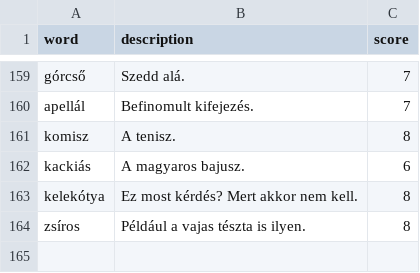
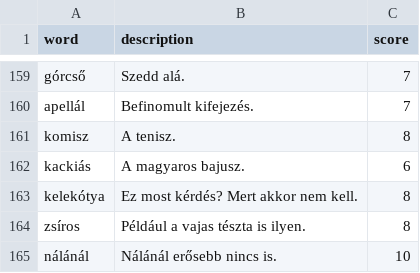
Before and after one commit to joszo-wordle/joszo, a CSV file: data/daily_words.csv, drawn as a sheet; only a part is shown, gaps mark what is left out; the diff names each change by its address in the sheet, - before the commit and + after, or states it on an @@ line.

Commit message:
Add the best word to the daily list

```diff
--- a/data/daily_words.csv
+++ b/data/daily_words.csv
+row 165: nálánál | Nálánál erősebb nincs is. | 10
```
